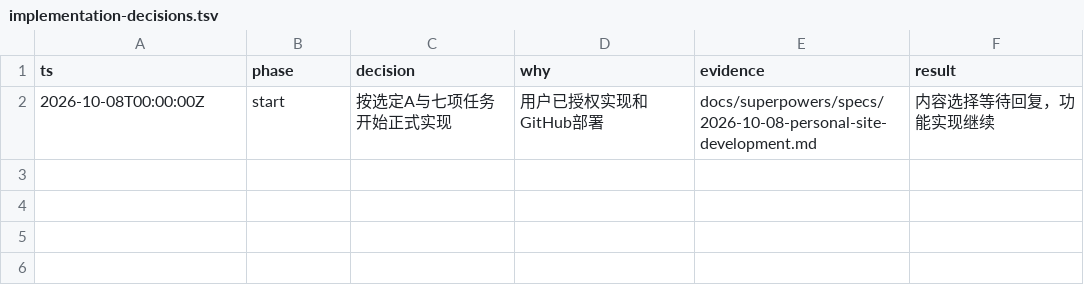
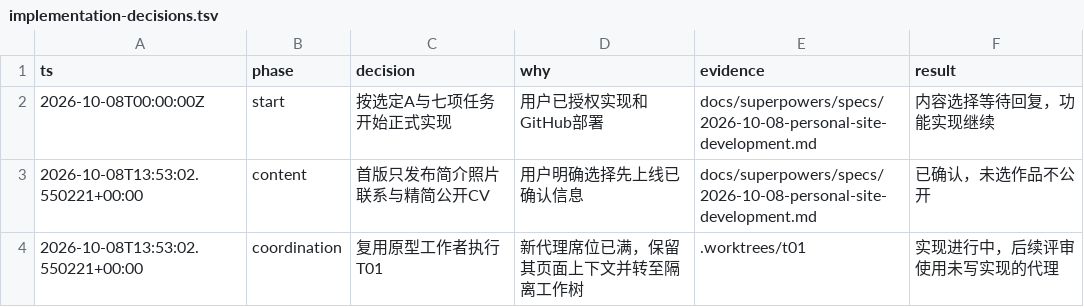
Before and after one commit to spaceboy202105/andyng2002.github.io, a TSV file: docs/implementation-decisions.tsv, drawn as a sheet; the diff names each change by its address in the sheet, - before the commit and + after, or states it on an @@ line.

Commit message:
docs: publish task graph and confirm initial public content scope

```diff
--- a/docs/implementation-decisions.tsv
+++ b/docs/implementation-decisions.tsv
+row 3: 2026-10-08T13:53:02.550221+00:00 | content | 首版只发布简介照片联系与精简公开CV | 用户明确选择先上线已确认信息 | docs/superpowers/specs/2026-10-08-personal-site-development.md | 已确认，未选作品不公开
+row 4: 2026-10-08T13:53:02.550221+00:00 | coordination | 复用原型工作者执行T01 | 新代理席位已满，保留其页面上下文并转至隔离工作树 | .worktrees/t01 | 实现进行中，后续评审使用未写实现的代理
```
Also changed, not shown: 5 other files.
